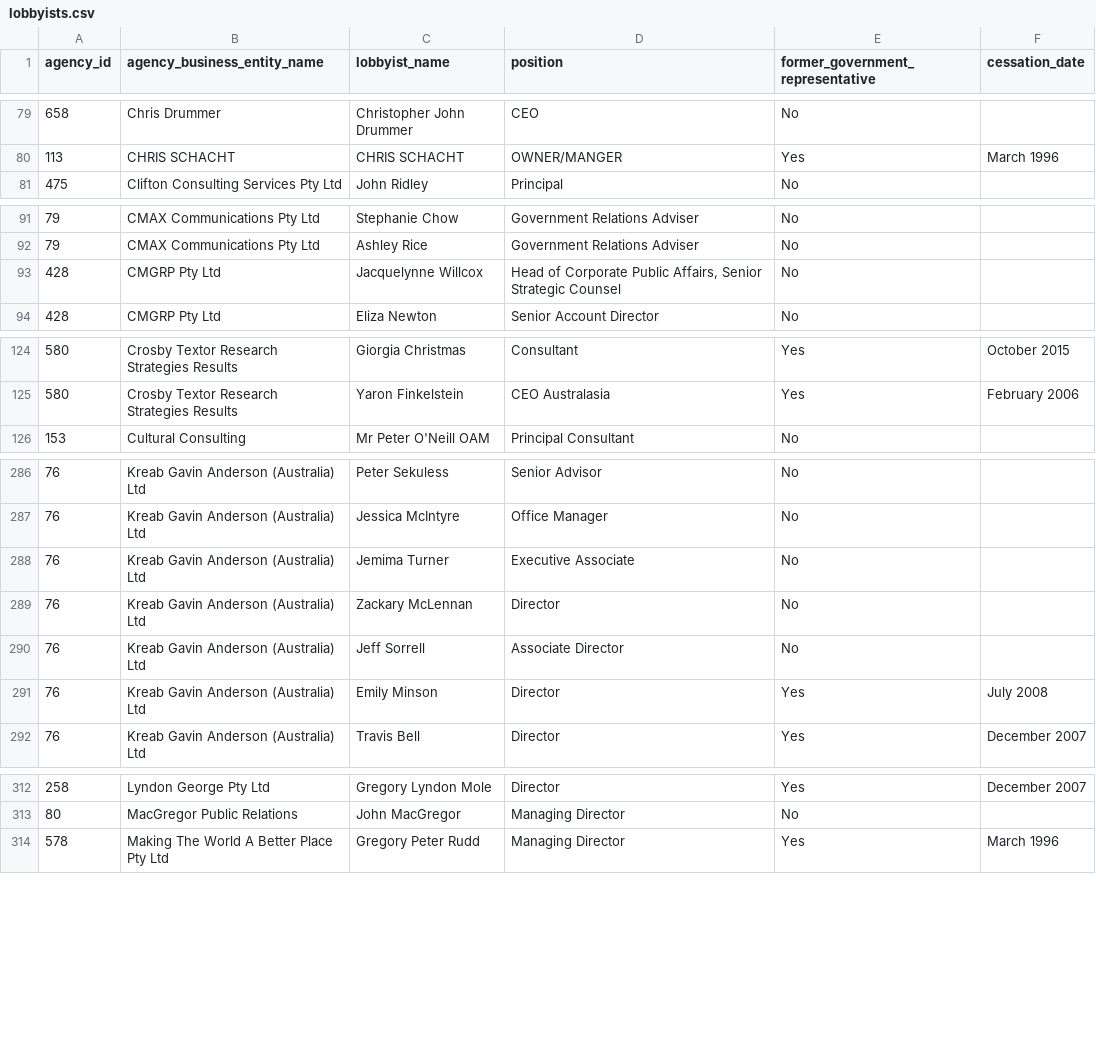
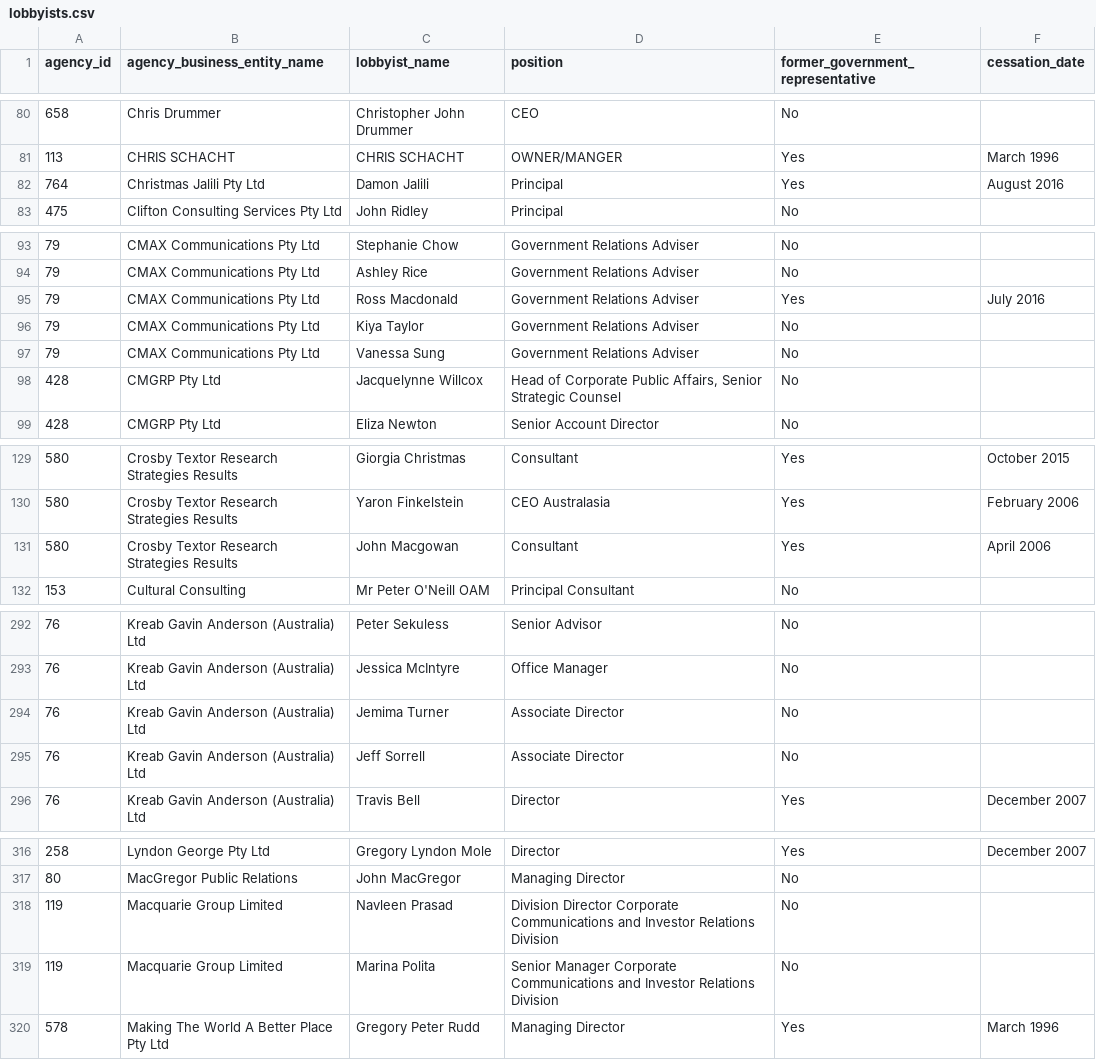
Before and after one commit to henare/australian_government_lobbyists_register, a CSV file: lobbyists.csv, drawn as a sheet; only a part is shown, gaps mark what is left out; the diff covers the shown part only.

```diff
--- a/lobbyists.csv
+++ b/lobbyists.csv
@@ -80,2 +81,3 @@ agency_id,agency_business_entity_name,lobbyist_name,position,former_government_r
 113,CHRIS SCHACHT,CHRIS SCHACHT,OWNER/MANGER,Yes,March 1996
+764,Christmas Jalili Pty Ltd,Damon Jalili,Principal,Yes,August 2016
 475,Clifton Consulting Services Pty Ltd,John Ridley,Principal,No,""
@@ -92,2 +94,5 @@ agency_id,agency_business_entity_name,lobbyist_name,position,former_government_r
 79,CMAX Communications Pty Ltd,Ashley Rice,Government Relations Adviser,No,""
+79,CMAX Communications Pty Ltd,Ross Macdonald,Government Relations Adviser,Yes,July 2016
+79,CMAX Communications Pty Ltd,Kiya Taylor,Government Relations Adviser,No,""
+79,CMAX Communications Pty Ltd,Vanessa Sung,Government Relations Adviser,No,""
 428,CMGRP Pty Ltd,Jacquelynne Willcox,"Head of Corporate Public Affairs, Senior Strategic Counsel",No,""
@@ -125,2 +130,3 @@ agency_id,agency_business_entity_name,lobbyist_name,position,former_government_r
 580,Crosby Textor Research Strategies Results,Yaron Finkelstein,CEO Australasia ,Yes,February 2006
+580,Crosby Textor Research Strategies Results,John Macgowan,Consultant,Yes,April 2006
 153,Cultural Consulting,Mr Peter O'Neill OAM,Principal Consultant,No,""
@@ -287,6 +293,4 @@ agency_id,agency_business_entity_name,lobbyist_name,position,former_government_r
 76,Kreab Gavin Anderson (Australia) Ltd,Jessica McIntyre,Office Manager,No,""
-76,Kreab Gavin Anderson (Australia) Ltd,Jemima Turner,Executive Associate,No,""
-76,Kreab Gavin Anderson (Australia) Ltd,Zackary McLennan,Director,No,""
+76,Kreab Gavin Anderson (Australia) Ltd,Jemima Turner,Associate Director,No,""
 76,Kreab Gavin Anderson (Australia) Ltd,Jeff Sorrell,Associate Director,No,""
-76,Kreab Gavin Anderson (Australia) Ltd,Emily Minson,Director,Yes,July 2008
 76,Kreab Gavin Anderson (Australia) Ltd,Travis Bell,Director,Yes,December 2007
@@ -313,2 +317,4 @@ agency_id,agency_business_entity_name,lobbyist_name,position,former_government_r
 80,MacGregor Public Relations,John MacGregor,Managing Director,No,""
+119,Macquarie Group Limited,Navleen Prasad,Division Director Corporate Communications and Investor Relations Division,No,""
+119,Macquarie Group Limited,Marina Polita,Senior Manager Corporate Communications and Investor Relations Division,No,""
 578,Making The World A Better Place Pty Ltd,Gregory Peter Rudd,Managing Director,Yes,March 1996
```
Also changed, not shown: 3 added rows, 1 removed row and 2 edited cells elsewhere in this file, agencies.csv, clients.csv, 1 other file.
